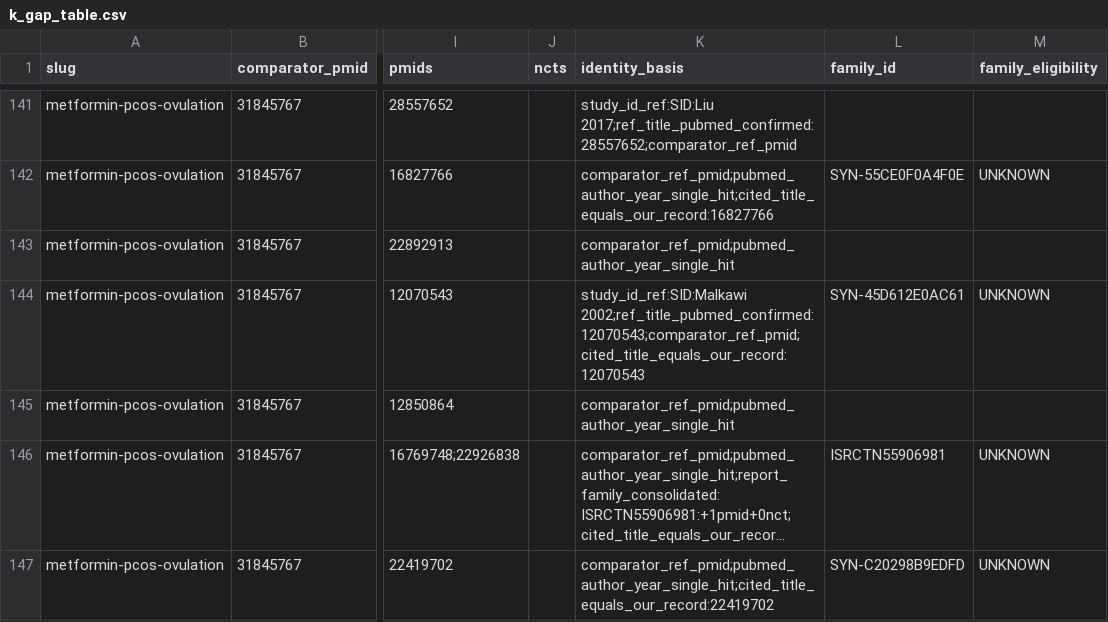
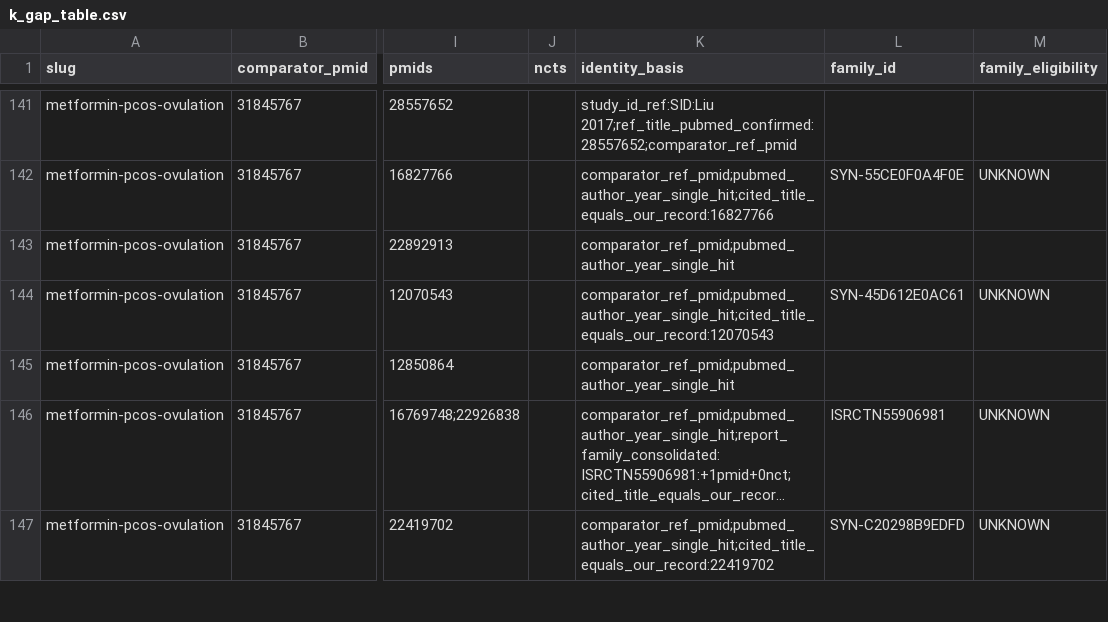
Before and after one commit to mahmood726-cyber/meta-harness, a CSV file: outputs/k_gap/k_gap_table.csv, drawn as a sheet; only a part is shown, gaps mark what is left out; long unchanged cells end in …; the diff covers the shown part only; the diff names each change by its address in the sheet, - before the commit and + after, or states it on an @@ line.

```diff
--- a/outputs/k_gap/k_gap_table.csv
+++ b/outputs/k_gap/k_gap_table.csv
-K144 (identity_basis): study_id_ref:SID:Malkawi 2002;ref_title_pubmed_confirmed:12070543;comparator_ref_pmid;cited_title_equals_our_record:12070543
+K144 (identity_basis): comparator_ref_pmid;pubmed_author_year_single_hit;cited_title_equals_our_record:12070543
```
Also changed, not shown: 6 edited cells elsewhere in this file, 32 other files.
